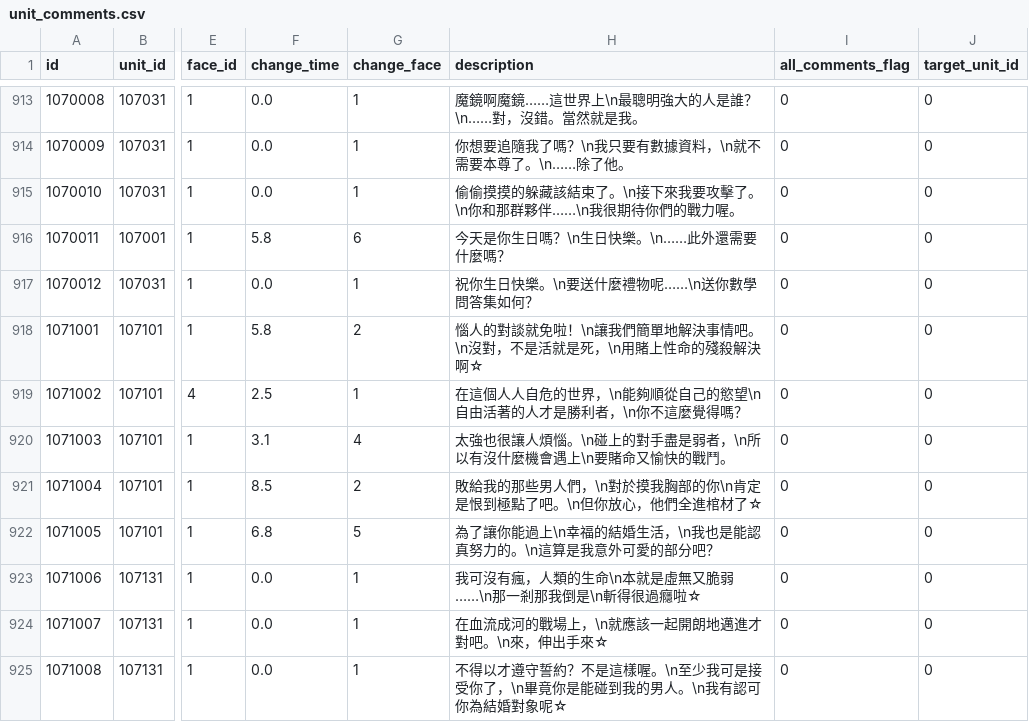
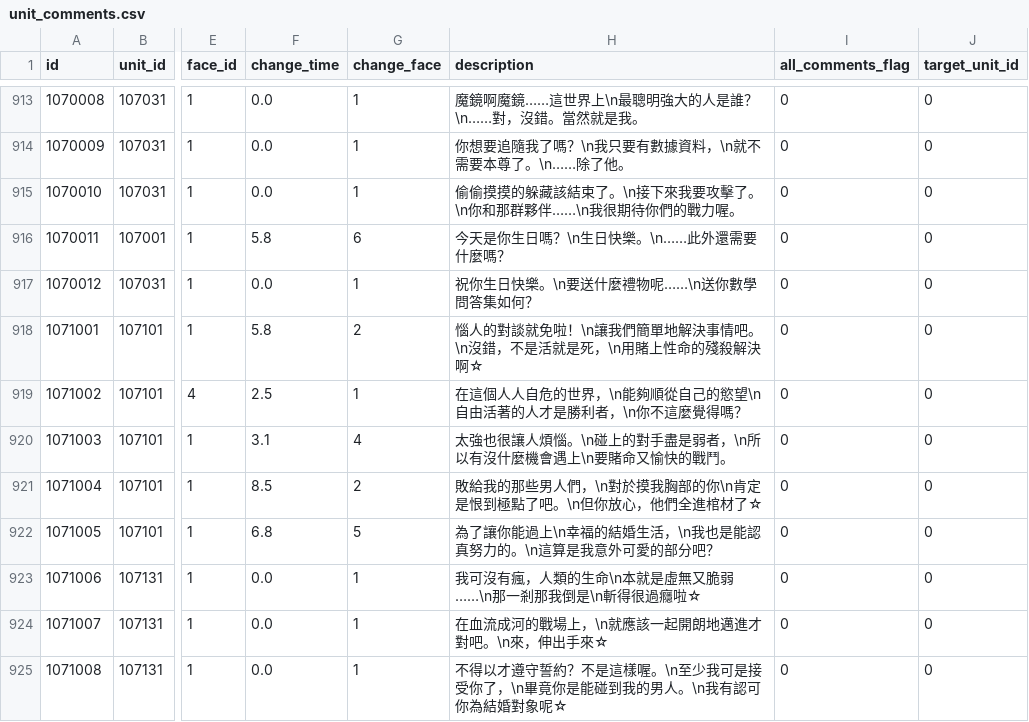
Before and after one commit to KiruyaMomochi/RediveData, a CSV file: db/csv/unit_comments.csv, drawn as a sheet; only a part is shown, gaps mark what is left out; the diff names each change by its address in the sheet, - before the commit and + after, or states it on an @@ line.

```diff
--- a/db/csv/unit_comments.csv
+++ b/db/csv/unit_comments.csv
-H918 (description): …吧。\n沒對，不是活…
+H918 (description): …吧。\n沒錯，不是活…
```
Also changed, not shown: 1 other file.
